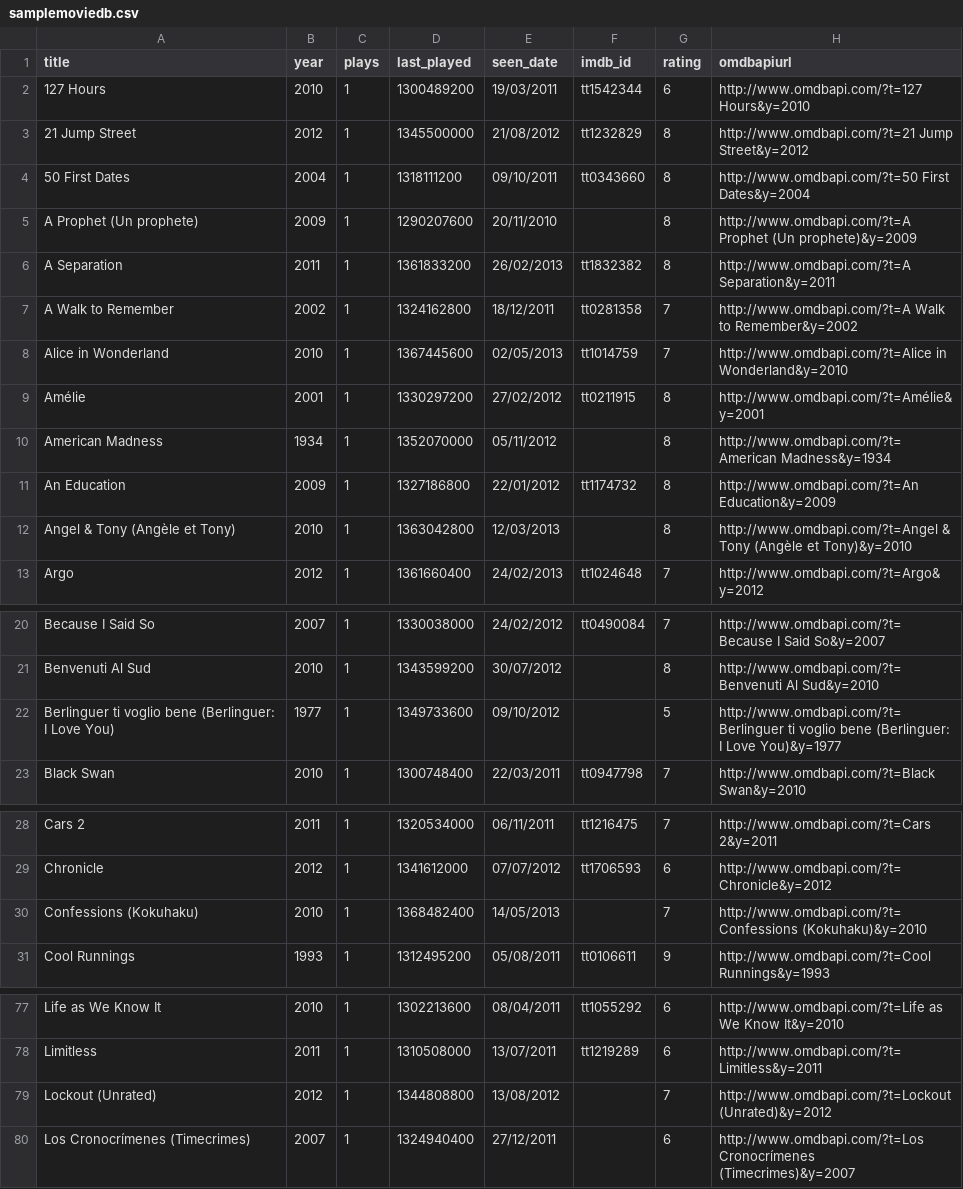
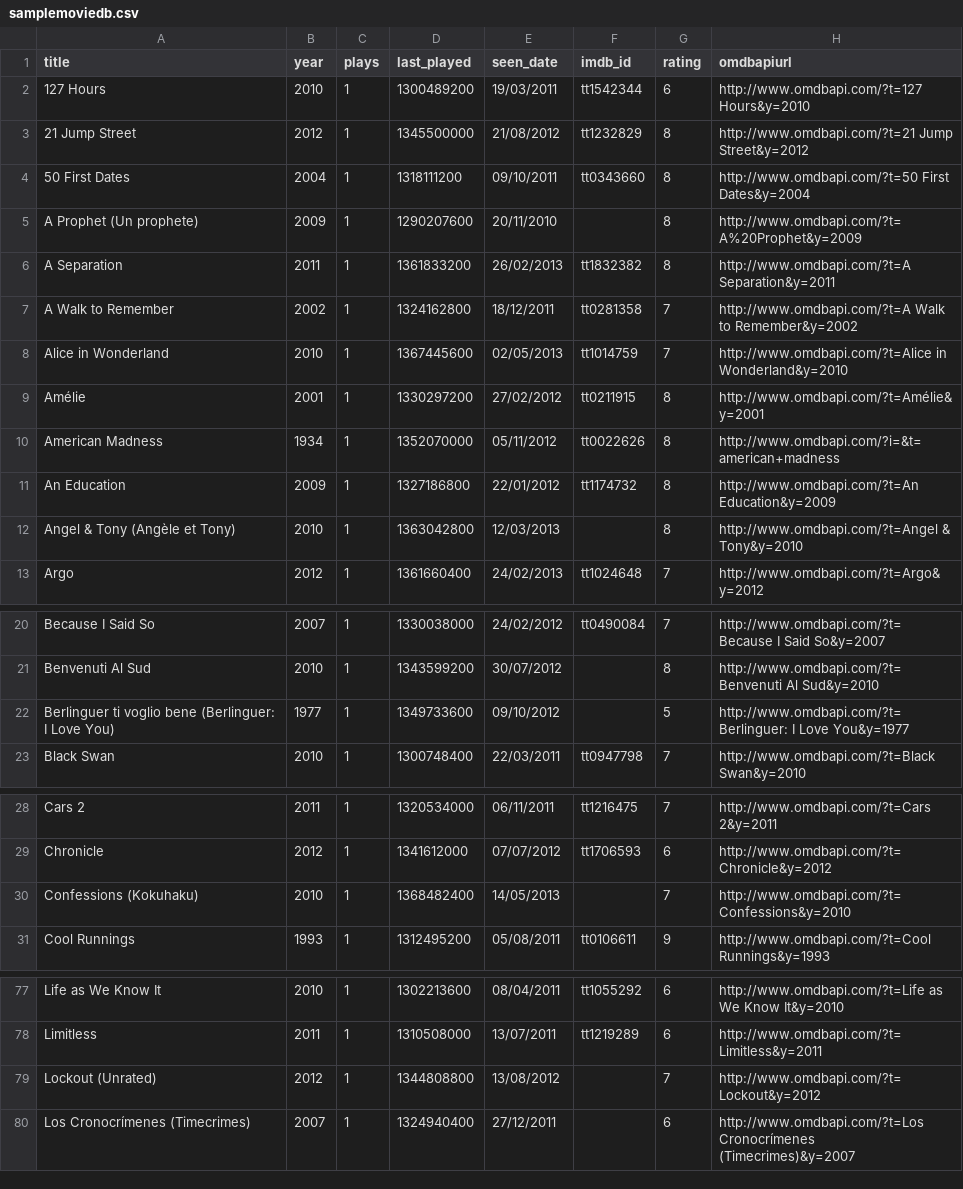
Before and after one commit to micheledallatorre/trakt-charts, a CSV file: samplemoviedb.csv, drawn as a sheet; only a part is shown, gaps mark what is left out.

Commit message:
Update samplemoviedb.csv
updated a few OMDB API links and imdbIDs missing

```diff
--- a/samplemoviedb.csv
+++ b/samplemoviedb.csv
@@ -4,3 +4,3 @@ title;year;plays;last_played;seen_date;imdb_id;rating;omdbapiurl
 50 First Dates;2004;1;1318111200;09/10/2011;tt0343660;8;http://www.omdbapi.com/?t=50 First Dates&y=2004
-A Prophet (Un prophete);2009;1;1290207600;20/11/2010;;8;http://www.omdbapi.com/?t=A Prophet (Un prophete)&y=2009
+A Prophet (Un prophete);2009;1;1290207600;20/11/2010;;8;http://www.omdbapi.com/?t=A%20Prophet&y=2009
 A Separation;2011;1;1361833200;26/02/2013;tt1832382;8;http://www.omdbapi.com/?t=A Separation&y=2011
@@ -9,5 +9,5 @@ Alice in Wonderland;2010;1;1367445600;02/05/2013;tt1014759;7;http://www.omdbapi.
 Amélie;2001;1;1330297200;27/02/2012;tt0211915;8;http://www.omdbapi.com/?t=Amélie&y=2001
-American Madness;1934;1;1352070000;05/11/2012;;8;http://www.omdbapi.com/?t=American Madness&y=1934
+American Madness;1934;1;1352070000;05/11/2012;tt0022626;8;http://www.omdbapi.com/?i=&t=american+madness
 An Education;2009;1;1327186800;22/01/2012;tt1174732;8;http://www.omdbapi.com/?t=An Education&y=2009
-Angel & Tony (Angèle et Tony);2010;1;1363042800;12/03/2013;;8;http://www.omdbapi.com/?t=Angel & Tony (Angèle et Tony)&y=2010
+Angel & Tony (Angèle et Tony);2010;1;1363042800;12/03/2013;;8;http://www.omdbapi.com/?t=Angel & Tony&y=2010
 Argo;2012;1;1361660400;24/02/2013;tt1024648;7;http://www.omdbapi.com/?t=Argo&y=2012
@@ -21,3 +21,3 @@ Because I Said So;2007;1;1330038000;24/02/2012;tt0490084;7;http://www.omdbapi.co
 Benvenuti Al Sud;2010;1;1343599200;30/07/2012;;8;http://www.omdbapi.com/?t=Benvenuti Al Sud&y=2010
-Berlinguer ti voglio bene (Berlinguer: I Love You);1977;1;1349733600;09/10/2012;;5;http://www.omdbapi.com/?t=Berlinguer ti voglio bene (Berlinguer: I Love You)&y=1977
+Berlinguer ti voglio bene (Berlinguer: I Love You);1977;1;1349733600;09/10/2012;;5;http://www.omdbapi.com/?t=Berlinguer: I Love You&y=1977
 Black Swan;2010;1;1300748400;22/03/2011;tt0947798;7;http://www.omdbapi.com/?t=Black Swan&y=2010
@@ -29,3 +29,3 @@ Cars 2;2011;1;1320534000;06/11/2011;tt1216475;7;http://www.omdbapi.com/?t=Cars 2
 Chronicle;2012;1;1341612000;07/07/2012;tt1706593;6;http://www.omdbapi.com/?t=Chronicle&y=2012
-Confessions (Kokuhaku);2010;1;1368482400;14/05/2013;;7;http://www.omdbapi.com/?t=Confessions (Kokuhaku)&y=2010
+Confessions (Kokuhaku);2010;1;1368482400;14/05/2013;;7;http://www.omdbapi.com/?t=Confessions&y=2010
 Cool Runnings;1993;1;1312495200;05/08/2011;tt0106611;9;http://www.omdbapi.com/?t=Cool Runnings&y=1993
@@ -78,3 +78,3 @@ Life as We Know It;2010;1;1302213600;08/04/2011;tt1055292;6;http://www.omdbapi.c
 Limitless;2011;1;1310508000;13/07/2011;tt1219289;6;http://www.omdbapi.com/?t=Limitless&y=2011
-Lockout (Unrated);2012;1;1344808800;13/08/2012;;7;http://www.omdbapi.com/?t=Lockout (Unrated)&y=2012
+Lockout (Unrated);2012;1;1344808800;13/08/2012;;7;http://www.omdbapi.com/?t=Lockout&y=2012
 Los Cronocrímenes (Timecrimes);2007;1;1324940400;27/12/2011;;6;http://www.omdbapi.com/?t=Los Cronocrímenes (Timecrimes)&y=2007
```
